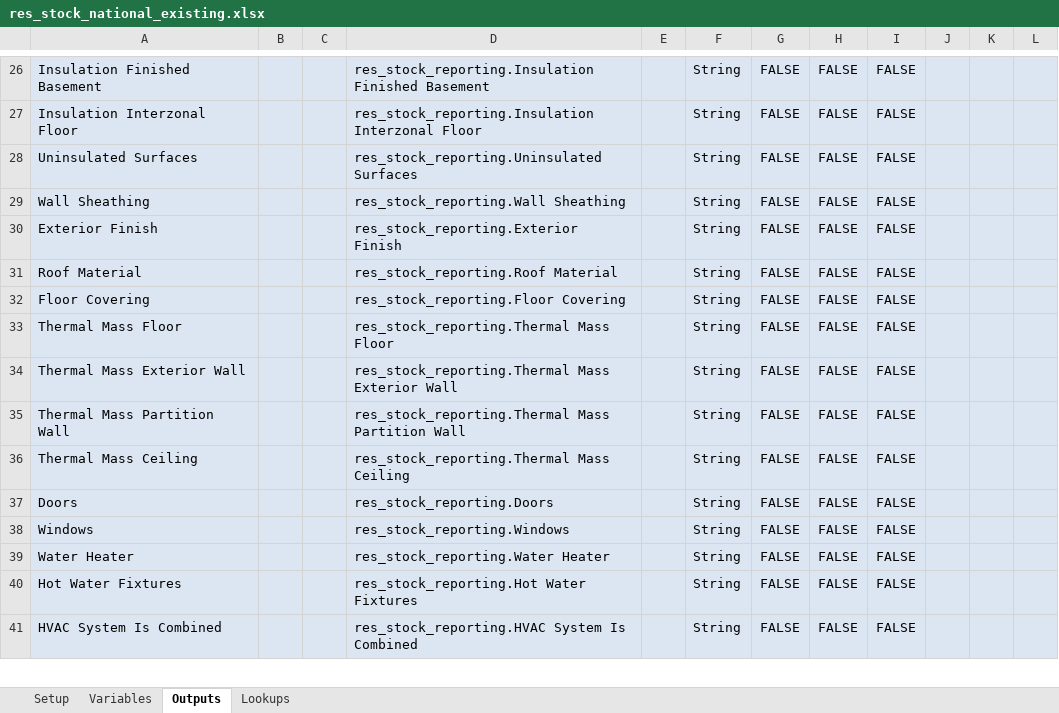
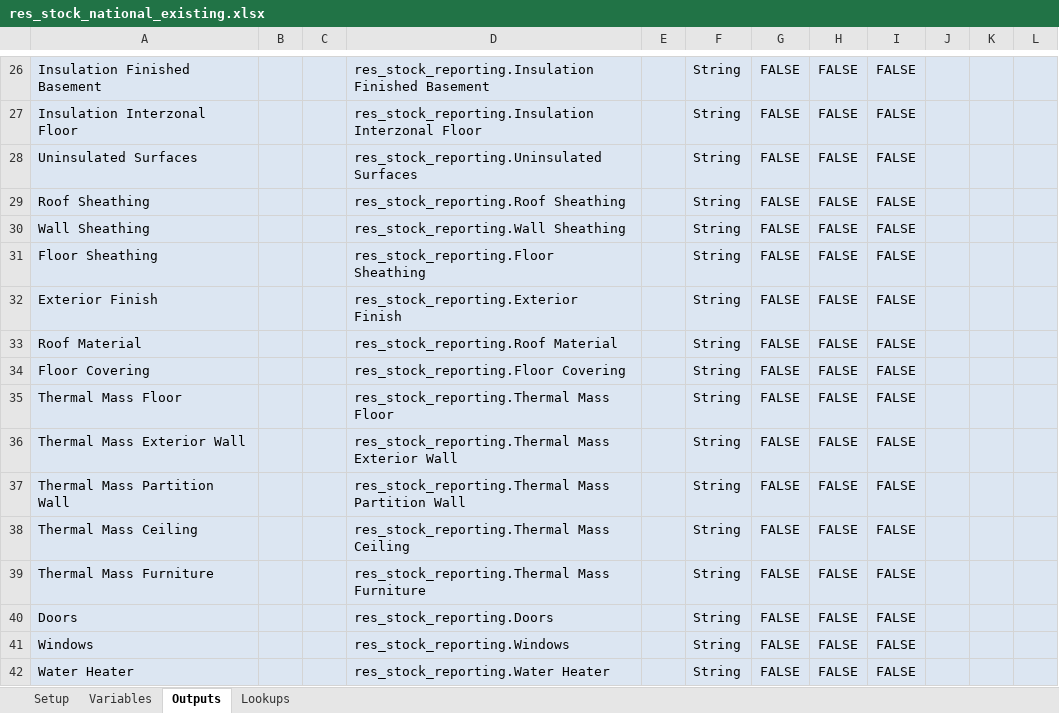
Before and after one commit to NREL/resstock, an Excel workbook: projects/res_stock_national_existing.xlsx, sheet Outputs, drawn as a sheet; only a part is shown, gaps mark what is left out; the shorter side is filled out with more unchanged rows; values as stored, in another font and other column widths than the file's, no borders; the diff names each change by its address in the sheet, - before the commit and + after, or states it on an @@ line.

Commit message:
Added measures to the workflow: roof sheathing, floor sheathing, and furniture thermal mass.

```diff
--- a/projects/res_stock_national_existing.xlsx (sheet Outputs)
+++ b/projects/res_stock_national_existing.xlsx (sheet Outputs)
+row 29: Roof Sheathing |  |  | res_stock_reporting.Roof Sheathing |  | String | FALSE | FALSE | FALSE
+row 31: Floor Sheathing |  |  | res_stock_reporting.Floor Sheathing |  | String | FALSE | FALSE | FALSE
+row 39: Thermal Mass Furniture |  |  | res_stock_reporting.Thermal Mass Furniture |  | String | FALSE | FALSE | FALSE
```
Also changed, not shown: sheet Variables, projects/res_stock_pnw_existing.xlsx, projects/res_stock_pnw_upgrades.xlsx, 24 other files.
